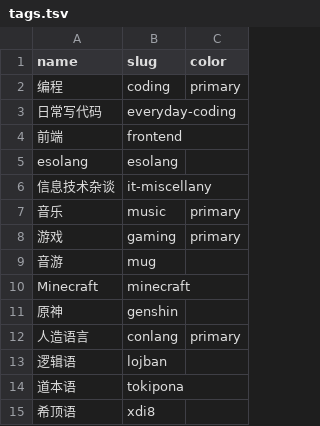
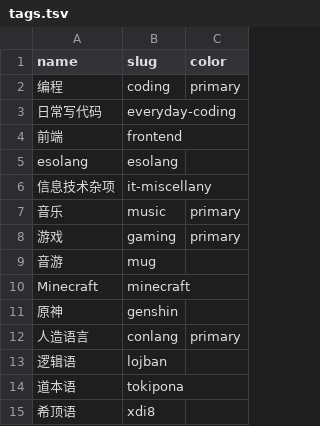
Before and after one commit to DGCK81LNN/blog, a TSV file: _data/tags.tsv, drawn as a sheet.

```diff
--- a/_data/tags.tsv
+++ b/_data/tags.tsv
@@ -5,3 +5,3 @@ name	slug	color
 esolang	esolang	
-信息技术杂谈	it-miscellany	
+信息技术杂项	it-miscellany	
 音乐	music	primary
```
Also changed, not shown: 1 other file.
